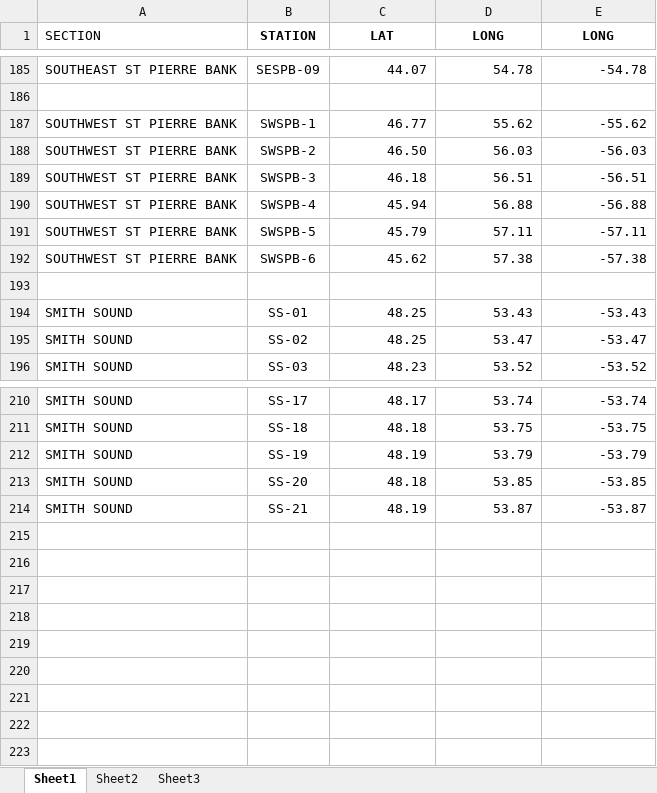
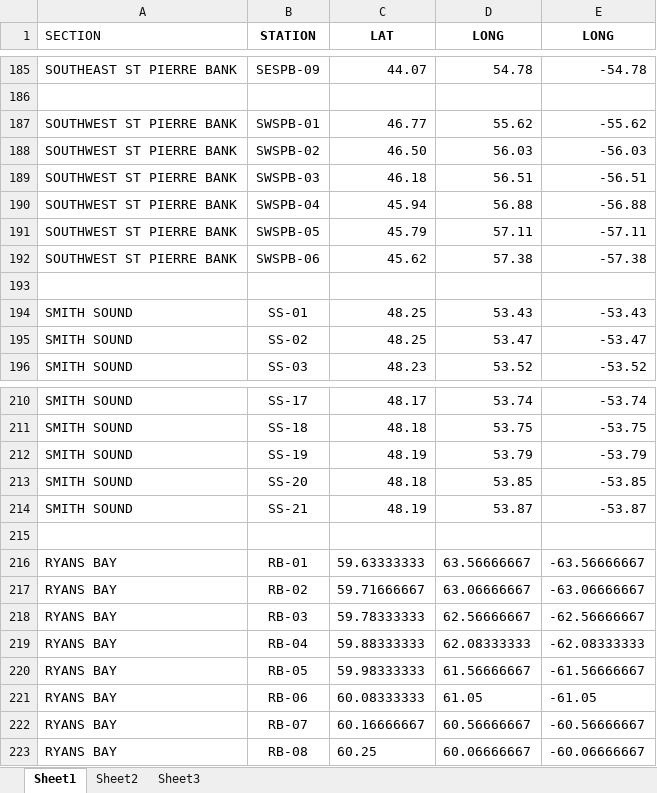
Before and after one commit to AZMP-NL/data, an Excel workbook: STANDARD_SECTIONS.xlsx, sheet Sheet1, drawn as a sheet; only a part is shown, gaps mark what is left out; values as stored, in another font and other column widths than the file's, no borders; the diff names each change by its address in the sheet, - before the commit and + after, or states it on an @@ line.

Commit message:
added RB section

```diff
--- a/STANDARD_SECTIONS.xlsx (sheet Sheet1)
+++ b/STANDARD_SECTIONS.xlsx (sheet Sheet1)
-B187 (STATION): SWSPB-1
+B187 (STATION): SWSPB-01
-B188 (STATION): SWSPB-2
+B188 (STATION): SWSPB-02
-B189 (STATION): SWSPB-3
+B189 (STATION): SWSPB-03
-B190 (STATION): SWSPB-4
+B190 (STATION): SWSPB-04
-B191 (STATION): SWSPB-5
+B191 (STATION): SWSPB-05
-B192 (STATION): SWSPB-6
+B192 (STATION): SWSPB-06
+row 215: (empty)
+row 216: RYANS BAY | RB-01 | 59.63333333 | 63.56666667 | -63.56666667
+row 217: RYANS BAY | RB-02 | 59.71666667 | 63.06666667 | -63.06666667
+row 218: RYANS BAY | RB-03 | 59.78333333 | 62.56666667 | -62.56666667
+row 219: RYANS BAY | RB-04 | 59.88333333 | 62.08333333 | -62.08333333
+row 220: RYANS BAY | RB-05 | 59.98333333 | 61.56666667 | -61.56666667
+row 221: RYANS BAY | RB-06 | 60.08333333 | 61.05 | -61.05
+row 222: RYANS BAY | RB-07 | 60.16666667 | 60.56666667 | -60.56666667
+row 223: RYANS BAY | RB-08 | 60.25 | 60.06666667 | -60.06666667
```
